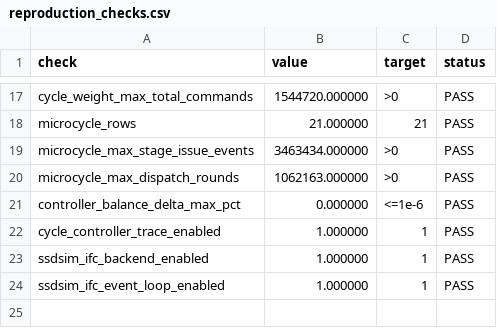
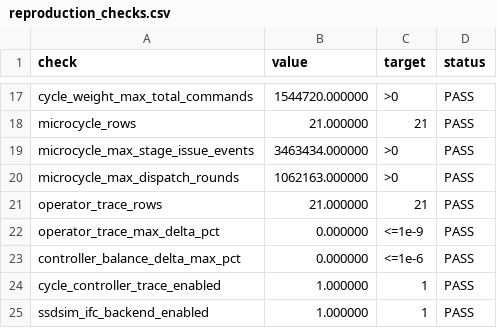
Before and after one commit to dengls24/IFC-cambricon-llm, a CSV file: results/reproduction_checks.csv, drawn as a sheet; only a part is shown, gaps mark what is left out; the shorter side is filled out with more unchanged rows.

```diff
--- a/results/reproduction_checks.csv
+++ b/results/reproduction_checks.csv
@@ -20,2 +20,4 @@ microcycle_max_stage_issue_events,3463434.000000,>0,PASS
 microcycle_max_dispatch_rounds,1062163.000000,>0,PASS
+operator_trace_rows,21.000000,21,PASS
+operator_trace_max_delta_pct,0.000000,<=1e-9,PASS
 controller_balance_delta_max_pct,0.000000,<=1e-6,PASS
```
Also changed, not shown: results/figure9_reproduction.csv, results/npu_timing.csv, 36 other files.
